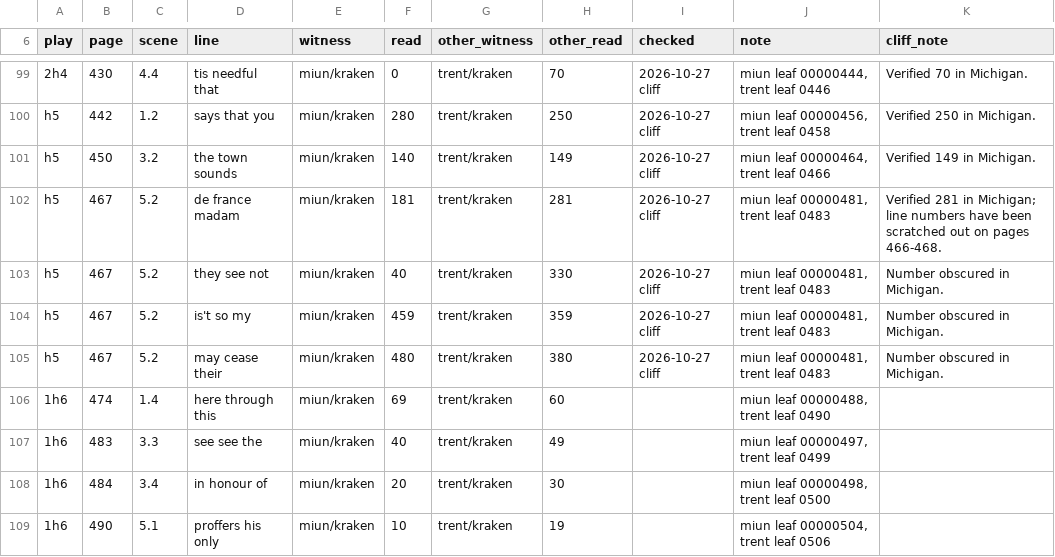
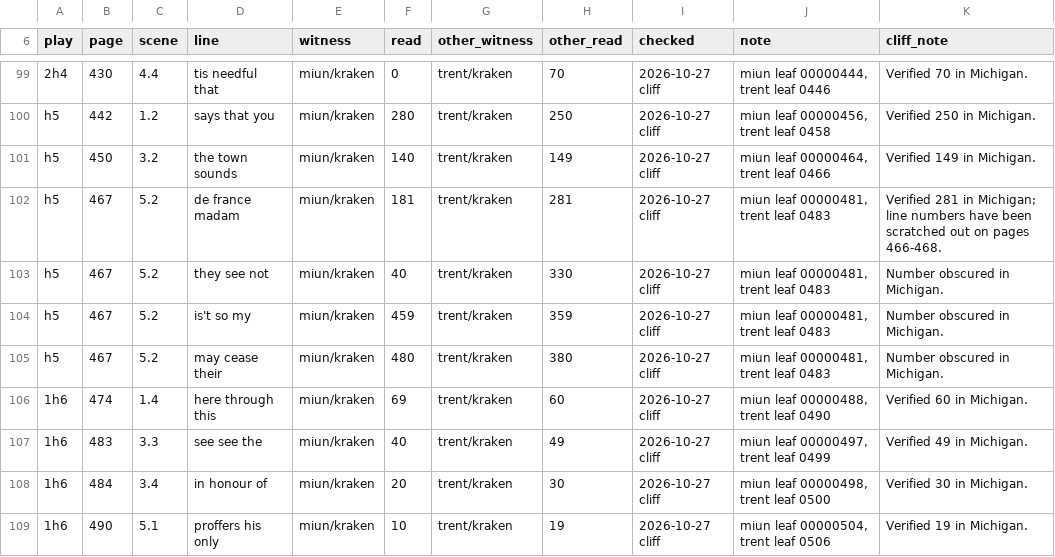
Before and after one commit to PerseusDLCode/corpus-tools, a TSV file: data/globe/numeral-checks.tsv, drawn as a sheet; only a part is shown, gaps mark what is left out.

```diff
--- a/data/globe/numeral-checks.tsv
+++ b/data/globe/numeral-checks.tsv
@@ -105,5 +105,5 @@ h5	467	5.2	is't so my	miun/kraken	459	trent/kraken	359	2026-10-27 cliff	miun lea
 h5	467	5.2	may cease their	miun/kraken	480	trent/kraken	380	2026-10-27 cliff	miun leaf 00000481, trent leaf 0483	Number obscured in Michigan.
-1h6	474	1.4	here through this	miun/kraken	69	trent/kraken	60		miun leaf 00000488, trent leaf 0490	
-1h6	483	3.3	see see the	miun/kraken	40	trent/kraken	49		miun leaf 00000497, trent leaf 0499	
-1h6	484	3.4	in honour of	miun/kraken	20	trent/kraken	30		miun leaf 00000498, trent leaf 0500	
-1h6	490	5.1	proffers his only	miun/kraken	10	trent/kraken	19		miun leaf 00000504, trent leaf 0506	
+1h6	474	1.4	here through this	miun/kraken	69	trent/kraken	60	2026-10-27 cliff	miun leaf 00000488, trent leaf 0490	Verified 60 in Michigan.
+1h6	483	3.3	see see the	miun/kraken	40	trent/kraken	49	2026-10-27 cliff	miun leaf 00000497, trent leaf 0499	Verified 49 in Michigan.
+1h6	484	3.4	in honour of	miun/kraken	20	trent/kraken	30	2026-10-27 cliff	miun leaf 00000498, trent leaf 0500	Verified 30 in Michigan.
+1h6	490	5.1	proffers his only	miun/kraken	10	trent/kraken	19	2026-10-27 cliff	miun leaf 00000504, trent leaf 0506	Verified 19 in Michigan.
```
Also changed, not shown: data/globe/shared-lines.tsv.
